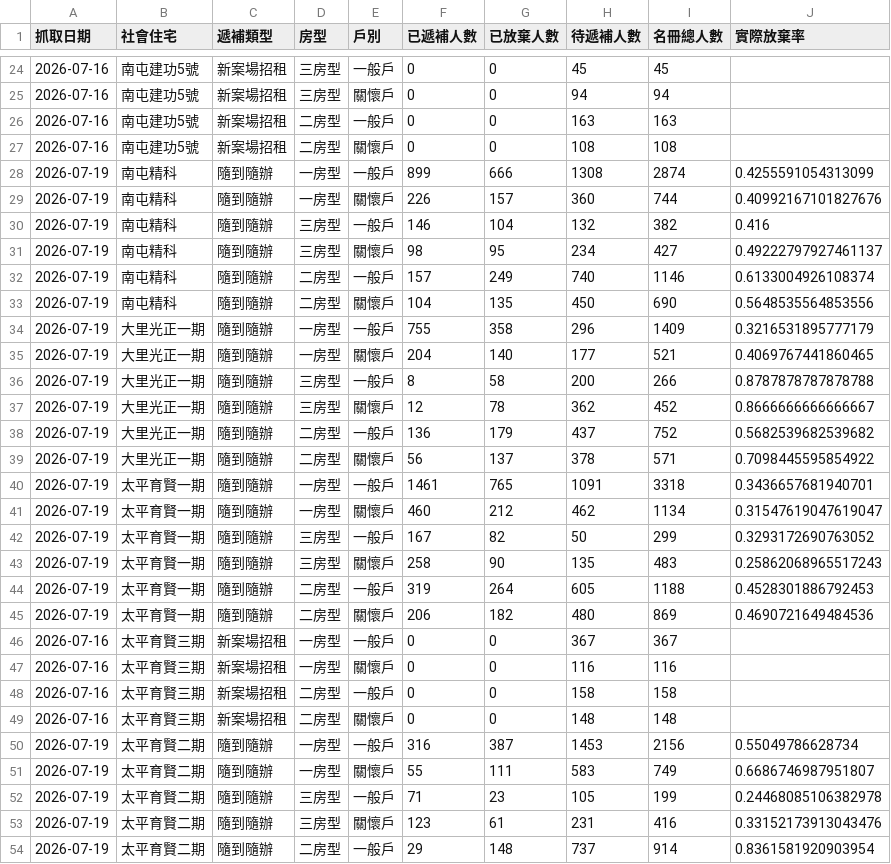
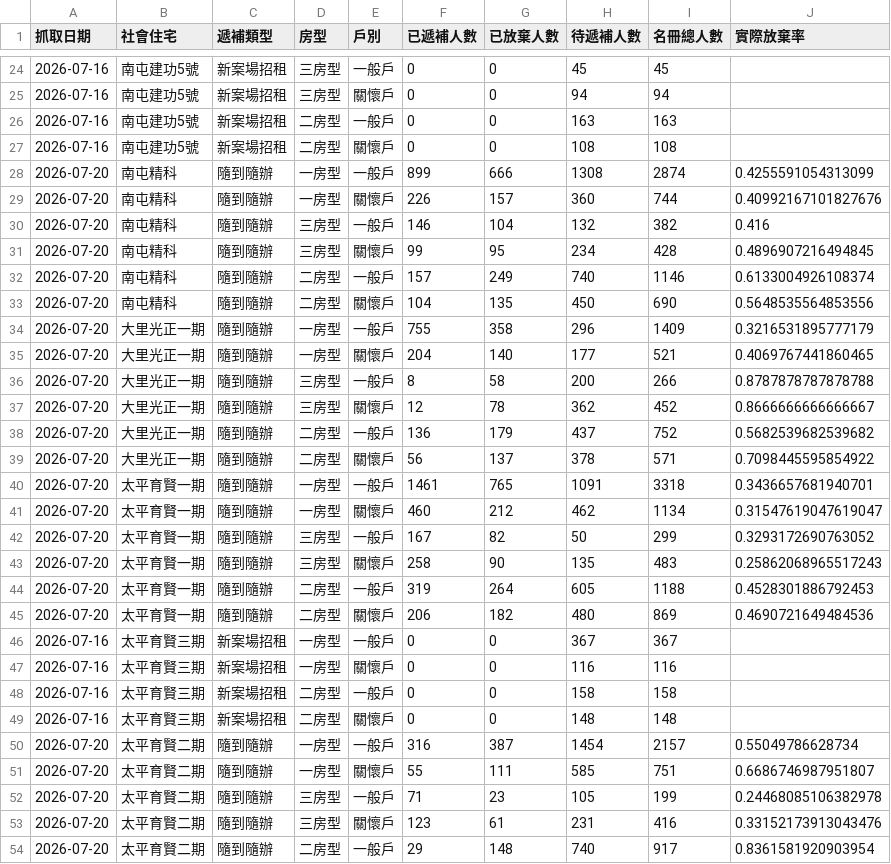
Before and after one commit to abula56/social_housing_tracker, a CSV file: detail_queue_stats.csv, drawn as a sheet; only a part is shown, gaps mark what is left out; the diff covers the shown part only.

```diff
--- a/detail_queue_stats.csv
+++ b/detail_queue_stats.csv
@@ -27,20 +27,20 @@
 2026-07-16,南屯建功5號,新案場招租,二房型,關懷戶,0,0,108,108,
-2026-07-19,南屯精科,隨到隨辦,一房型,一般戶,899,666,1308,2874,0.4255591054313099
-2026-07-19,南屯精科,隨到隨辦,一房型,關懷戶,226,157,360,744,0.40992167101827676
-2026-07-19,南屯精科,隨到隨辦,三房型,一般戶,146,104,132,382,0.416
-2026-07-19,南屯精科,隨到隨辦,三房型,關懷戶,98,95,234,427,0.49222797927461137
-2026-07-19,南屯精科,隨到隨辦,二房型,一般戶,157,249,740,1146,0.6133004926108374
-2026-07-19,南屯精科,隨到隨辦,二房型,關懷戶,104,135,450,690,0.5648535564853556
-2026-07-19,大里光正一期,隨到隨辦,一房型,一般戶,755,358,296,1409,0.3216531895777179
-2026-07-19,大里光正一期,隨到隨辦,一房型,關懷戶,204,140,177,521,0.4069767441860465
-2026-07-19,大里光正一期,隨到隨辦,三房型,一般戶,8,58,200,266,0.8787878787878788
-2026-07-19,大里光正一期,隨到隨辦,三房型,關懷戶,12,78,362,452,0.8666666666666667
-2026-07-19,大里光正一期,隨到隨辦,二房型,一般戶,136,179,437,752,0.5682539682539682
-2026-07-19,大里光正一期,隨到隨辦,二房型,關懷戶,56,137,378,571,0.7098445595854922
-2026-07-19,太平育賢一期,隨到隨辦,一房型,一般戶,1461,765,1091,3318,0.3436657681940701
-2026-07-19,太平育賢一期,隨到隨辦,一房型,關懷戶,460,212,462,1134,0.31547619047619047
-2026-07-19,太平育賢一期,隨到隨辦,三房型,一般戶,167,82,50,299,0.3293172690763052
-2026-07-19,太平育賢一期,隨到隨辦,三房型,關懷戶,258,90,135,483,0.25862068965517243
-2026-07-19,太平育賢一期,隨到隨辦,二房型,一般戶,319,264,605,1188,0.4528301886792453
-2026-07-19,太平育賢一期,隨到隨辦,二房型,關懷戶,206,182,480,869,0.4690721649484536
+2026-07-20,南屯精科,隨到隨辦,一房型,一般戶,899,666,1308,2874,0.4255591054313099
+2026-07-20,南屯精科,隨到隨辦,一房型,關懷戶,226,157,360,744,0.40992167101827676
+2026-07-20,南屯精科,隨到隨辦,三房型,一般戶,146,104,132,382,0.416
+2026-07-20,南屯精科,隨到隨辦,三房型,關懷戶,99,95,234,428,0.4896907216494845
+2026-07-20,南屯精科,隨到隨辦,二房型,一般戶,157,249,740,1146,0.6133004926108374
+2026-07-20,南屯精科,隨到隨辦,二房型,關懷戶,104,135,450,690,0.5648535564853556
+2026-07-20,大里光正一期,隨到隨辦,一房型,一般戶,755,358,296,1409,0.3216531895777179
+2026-07-20,大里光正一期,隨到隨辦,一房型,關懷戶,204,140,177,521,0.4069767441860465
+2026-07-20,大里光正一期,隨到隨辦,三房型,一般戶,8,58,200,266,0.8787878787878788
+2026-07-20,大里光正一期,隨到隨辦,三房型,關懷戶,12,78,362,452,0.8666666666666667
+2026-07-20,大里光正一期,隨到隨辦,二房型,一般戶,136,179,437,752,0.5682539682539682
+2026-07-20,大里光正一期,隨到隨辦,二房型,關懷戶,56,137,378,571,0.7098445595854922
+2026-07-20,太平育賢一期,隨到隨辦,一房型,一般戶,1461,765,1091,3318,0.3436657681940701
+2026-07-20,太平育賢一期,隨到隨辦,一房型,關懷戶,460,212,462,1134,0.31547619047619047
+2026-07-20,太平育賢一期,隨到隨辦,三房型,一般戶,167,82,50,299,0.3293172690763052
+2026-07-20,太平育賢一期,隨到隨辦,三房型,關懷戶,258,90,135,483,0.25862068965517243
+2026-07-20,太平育賢一期,隨到隨辦,二房型,一般戶,319,264,605,1188,0.4528301886792453
+2026-07-20,太平育賢一期,隨到隨辦,二房型,關懷戶,206,182,480,869,0.4690721649484536
 2026-07-16,太平育賢三期,新案場招租,一房型,一般戶,0,0,367,367,
@@ -49,6 +49,6 @@
 2026-07-16,太平育賢三期,新案場招租,二房型,關懷戶,0,0,148,148,
-2026-07-19,太平育賢二期,隨到隨辦,一房型,一般戶,316,387,1453,2156,0.55049786628734
-2026-07-19,太平育賢二期,隨到隨辦,一房型,關懷戶,55,111,583,749,0.6686746987951807
-2026-07-19,太平育賢二期,隨到隨辦,三房型,一般戶,71,23,105,199,0.24468085106382978
-2026-07-19,太平育賢二期,隨到隨辦,三房型,關懷戶,123,61,231,416,0.33152173913043476
-2026-07-19,太平育賢二期,隨到隨辦,二房型,一般戶,29,148,737,914,0.8361581920903954
+2026-07-20,太平育賢二期,隨到隨辦,一房型,一般戶,316,387,1454,2157,0.55049786628734
+2026-07-20,太平育賢二期,隨到隨辦,一房型,關懷戶,55,111,585,751,0.6686746987951807
+2026-07-20,太平育賢二期,隨到隨辦,三房型,一般戶,71,23,105,199,0.24468085106382978
+2026-07-20,太平育賢二期,隨到隨辦,三房型,關懷戶,123,61,231,416,0.33152173913043476
+2026-07-20,太平育賢二期,隨到隨辦,二房型,一般戶,29,148,740,917,0.8361581920903954
```
Also changed, not shown: 83 edited cells elsewhere in this file, queue_event_log.csv, 3 other files.
